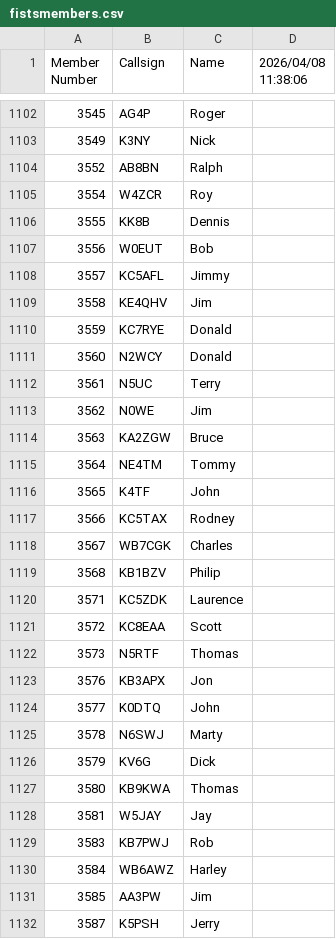
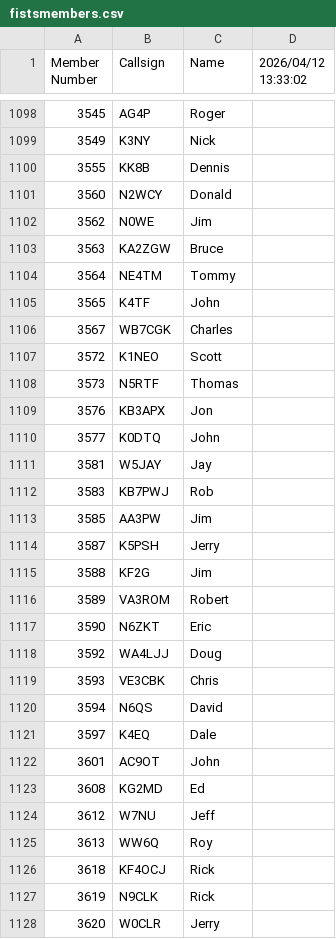
Before and after one commit to bjornekelund/dxlog, a CSV file: fistsspr/fistsmembers.csv, drawn as a sheet; only a part is shown, gaps mark what is left out; the shorter side is filled out with more unchanged rows; the diff covers the shown part only.

```diff
--- a/fistsspr/fistsmembers.csv
+++ b/fistsspr/fistsmembers.csv
@@ -1 +1 @@
-Member Number,Callsign,Name,2026/04/08 11:38:06
+Member Number,Callsign,Name,2026/04/12 13:33:02
@@ -1103,11 +1099,4 @@ Member Number,Callsign,Name,2026/04/08 11:38:06
 3549,K3NY,Nick
-3552,AB8BN,Ralph
-3554,W4ZCR,Roy
 3555,KK8B,Dennis
-3556,W0EUT,Bob
-3557,KC5AFL,Jimmy
-3558,KE4QHV,Jim
-3559,KC7RYE,Donald
 3560,N2WCY,Donald
-3561,N5UC,Terry
 3562,N0WE,Jim
@@ -1116,7 +1105,4 @@ Member Number,Callsign,Name,2026/04/08 11:38:06
 3565,K4TF,John
-3566,KC5TAX,Rodney
 3567,WB7CGK,Charles
-3568,KB1BZV,Philip
-3571,KC5ZDK,Laurence
-3572,KC8EAA,Scott
+3572,K1NEO,Scott
 3573,N5RTF,Thomas
@@ -1124,8 +1110,4 @@ Member Number,Callsign,Name,2026/04/08 11:38:06
 3577,K0DTQ,John
-3578,N6SWJ,Marty
-3579,KV6G,Dick
-3580,KB9KWA,Thomas
 3581,W5JAY,Jay
 3583,KB7PWJ,Rob
-3584,WB6AWZ,Harley
 3585,AA3PW,Jim
```
Also changed, not shown: 9 added rows, 36 removed rows and 3 edited cells elsewhere in this file, 19 other files.
